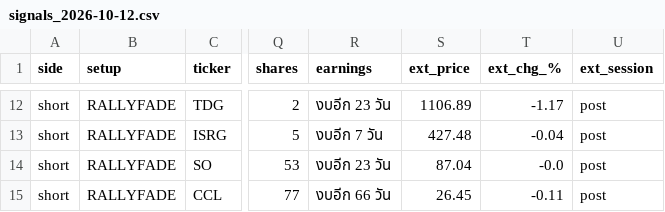
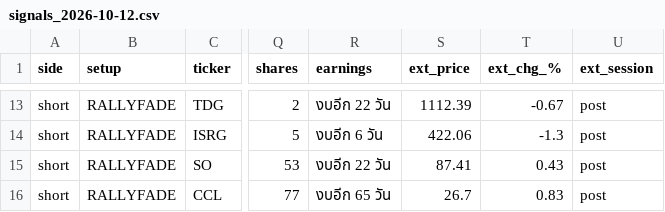
Before and after one commit to AmsteelX/Market-Scanner2, a CSV file: reports/signals_2026-10-12.csv, drawn as a sheet; only a part is shown, gaps mark what is left out; addresses are those after the commit; the diff covers the shown part only; the diff names each change by its address in the sheet, - before the commit and + after, or states it on an @@ line.

```diff
--- a/reports/signals_2026-10-12.csv
+++ b/reports/signals_2026-10-12.csv
-R13 (earnings): งบอีก 23 วัน
+R13 (earnings): งบอีก 22 วัน
-S13 (ext_price): 1106.89
+S13 (ext_price): 1112.39
-T13 (ext_chg_%): -1.17
+T13 (ext_chg_%): -0.67
-R14 (earnings): งบอีก 7 วัน
+R14 (earnings): งบอีก 6 วัน
-S14 (ext_price): 427.48
+S14 (ext_price): 422.06
-T14 (ext_chg_%): -0.04
+T14 (ext_chg_%): -1.3
-R15 (earnings): งบอีก 23 วัน
+R15 (earnings): งบอีก 22 วัน
-S15 (ext_price): 87.04
+S15 (ext_price): 87.41
-T15 (ext_chg_%): -0.0
+T15 (ext_chg_%): 0.43
-R16 (earnings): งบอีก 66 วัน
+R16 (earnings): งบอีก 65 วัน
-S16 (ext_price): 26.45
+S16 (ext_price): 26.7
-T16 (ext_chg_%): -0.11
+T16 (ext_chg_%): 0.83
```
Also changed, not shown: 1 added row and 31 edited cells elsewhere in this file, 3 other files.
